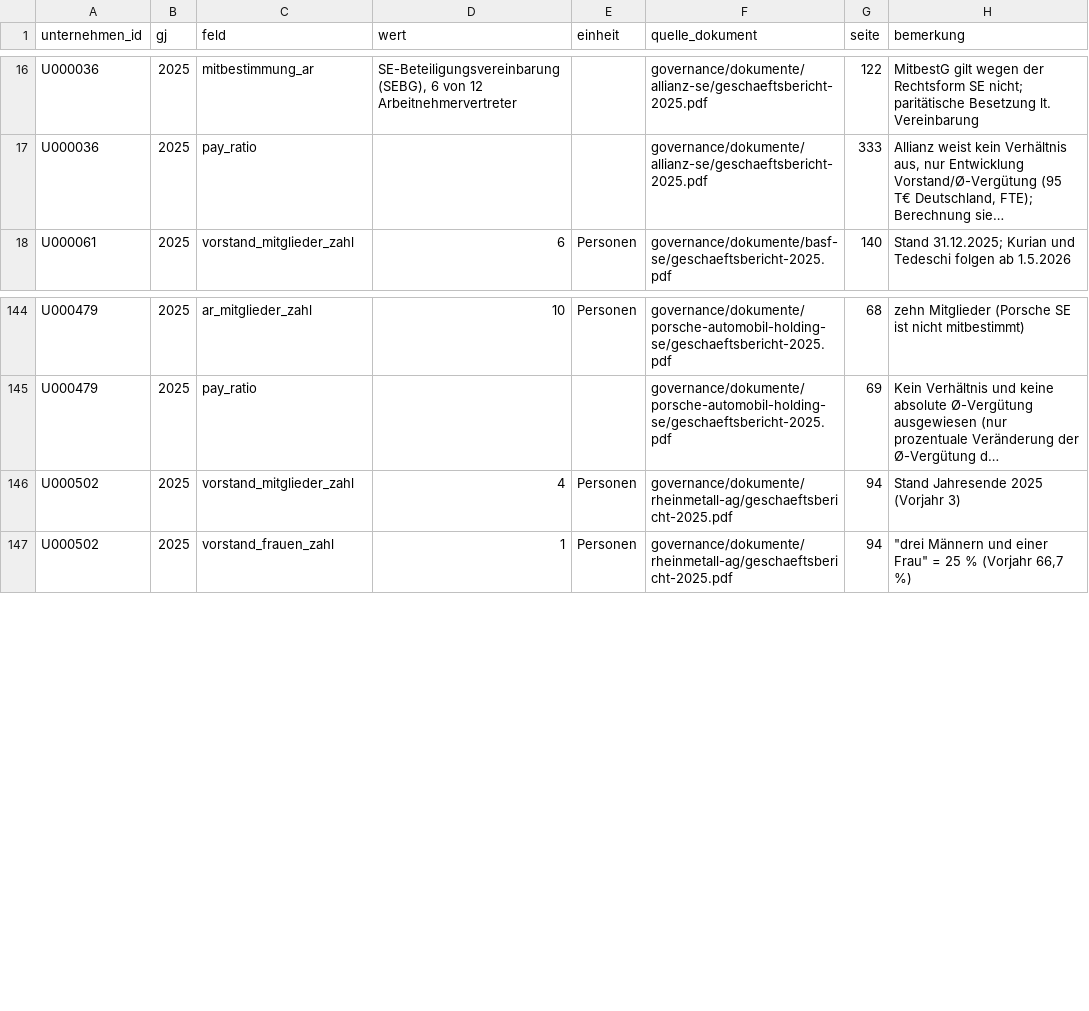
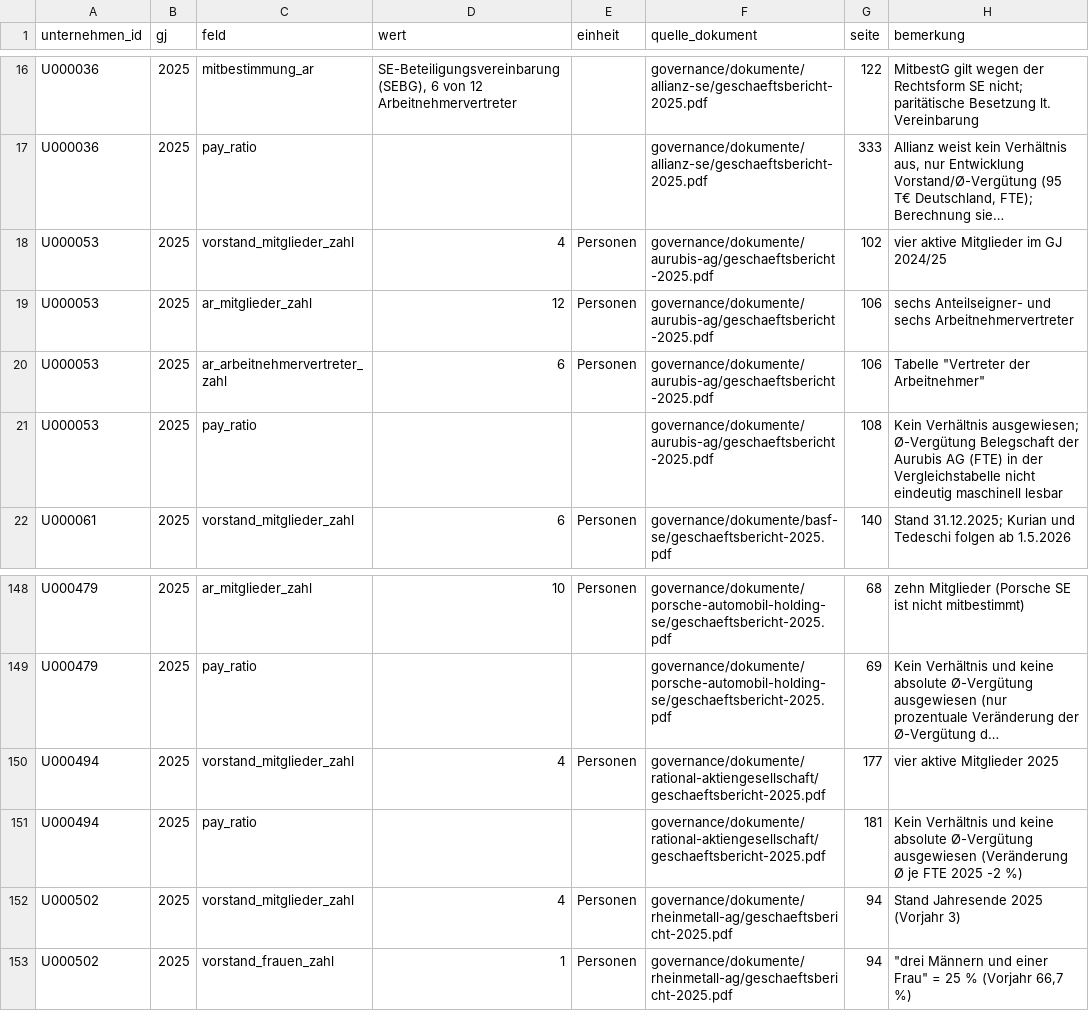
Before and after one commit to chillkrote/Unternehmenskennzahlen, a CSV file: governance/kennzahlen_gremien.csv, drawn as a sheet; only a part is shown, gaps mark what is left out; long unchanged cells end in …; the diff names each change by its address in the sheet, - before the commit and + after, or states it on an @@ line.

```diff
--- a/governance/kennzahlen_gremien.csv
+++ b/governance/kennzahlen_gremien.csv
+row 18: U000053 | 2025 | vorstand_mitglieder_zahl | 4 | Personen | governance/dokumente/aurubis-ag/geschaeftsbericht-2025.pdf | 102 | vier aktive Mitglieder im GJ 2024/25
+row 19: U000053 | 2025 | ar_mitglieder_zahl | 12 | Personen | governance/dokumente/aurubis-ag/geschaeftsbericht-2025.pdf | 106 | sechs Anteilseigner- und sechs Arbeitnehmervertreter
+row 20: U000053 | 2025 | ar_arbeitnehmervertreter_zahl | 6 | Personen | governance/dokumente/aurubis-ag/geschaeftsbericht-2025.pdf | 106 | Tabelle "Vertreter der Arbeitnehmer"
+row 21: U000053 | 2025 | pay_ratio |  |  | governance/dokumente/aurubis-ag/geschaeftsbericht-2025.pdf | 108 | Kein Verhältnis ausgewiesen; Ø-Vergütung Belegschaft der Aurubis AG (FTE) in der Vergleichstabelle nicht eindeutig maschinell lesbar
+row 150: U000494 | 2025 | vorstand_mitglieder_zahl | 4 | Personen | governance/dokumente/rational-aktiengesellschaft/geschaeftsbericht-2025.pdf | 177 | vier aktive Mitglieder 2025
+row 151: U000494 | 2025 | pay_ratio |  |  | governance/dokumente/rational-aktiengesellschaft/geschaeftsbericht-2025.pdf | 181 | Kein Verhältnis und keine absolute Ø-Vergütung ausgewiesen (Veränderung Ø je FTE 2025 -2 %)
```
Also changed, not shown: governance/berechnungen/gender_pay_gap_vorstand.csv, governance/berechnungen/geschlecht_belege.csv, 9 other files.
